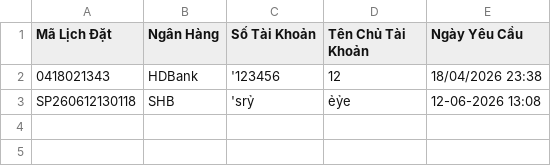
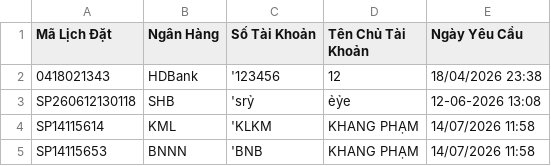
Before and after one commit to khangkkij/LGHair-Backend, a CSV file: MinhTamHair/DanhSachHoanTien.csv, drawn as a sheet; the diff names each change by its address in the sheet, - before the commit and + after, or states it on an @@ line.

```diff
--- a/MinhTamHair/DanhSachHoanTien.csv
+++ b/MinhTamHair/DanhSachHoanTien.csv
+row 4: SP14115614 | KML | 'KLKM | KHANG PHẠM | 14/07/2026 11:58
+row 5: SP14115653 | BNNN | 'BNB | KHANG PHẠM | 14/07/2026 11:58
```
Also changed, not shown: 7 other files.
